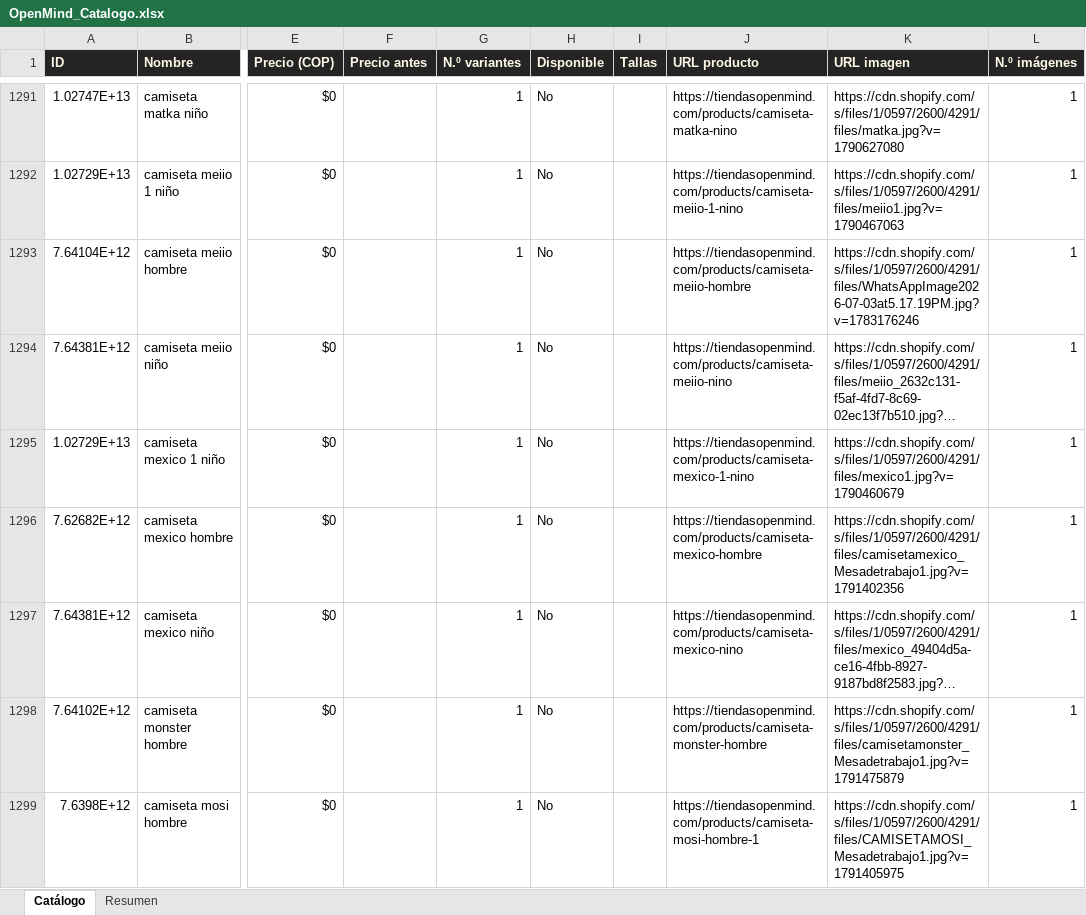
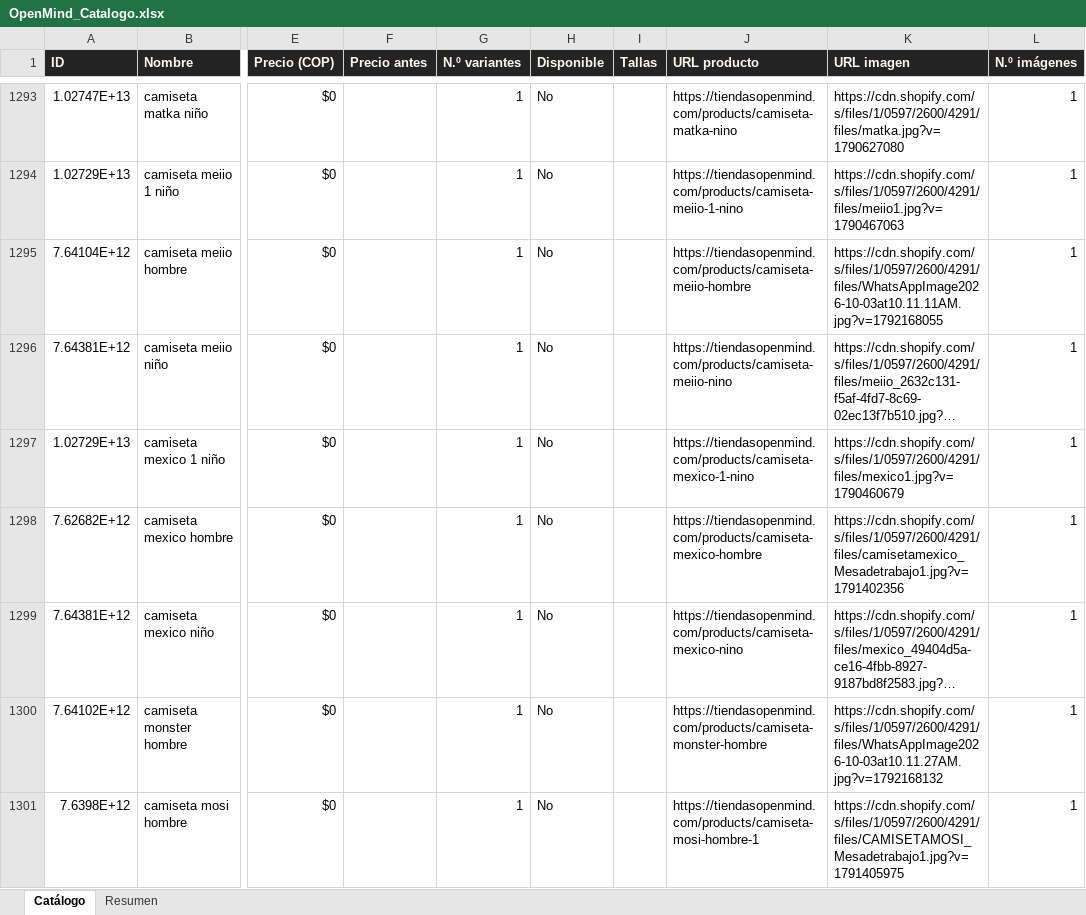
Before and after one commit to ikib2c/iki, an Excel workbook: OpenMind_Catalogo.xlsx, sheet Catálogo, drawn as a sheet; only a part is shown, gaps mark what is left out; long unchanged cells end in …; values as stored, in another font and other column widths than the file's, no borders; addresses are those after the commit; the diff covers the shown part only; the diff names each change by its address in the sheet, - before the commit and + after, or states it on an @@ line.

```diff
--- a/OpenMind_Catalogo.xlsx (sheet Catálogo)
+++ b/OpenMind_Catalogo.xlsx (sheet Catálogo)
-K1295 (URL imagen): https://cdn.shopify.com/s/files/1/0597/2600/4291/files/WhatsAppImage2026-07-03at5.17.19PM.jpg?v=1783176246
+K1295 (URL imagen): https://cdn.shopify.com/s/files/1/0597/2600/4291/files/WhatsAppImage2026-10-03at10.11.11AM.jpg?v=1792168055
-K1300 (URL imagen): https://cdn.shopify.com/s/files/1/0597/2600/4291/files/camisetamonster_Mesadetrabajo1.jpg?v=1791475879
+K1300 (URL imagen): https://cdn.shopify.com/s/files/1/0597/2600/4291/files/WhatsAppImage2026-10-03at10.11.27AM.jpg?v=1792168132
```
Also changed, not shown: 2 added rows, 1 removed row and 72 edited cells elsewhere in this sheet, sheet Resumen, Gava_Joyeria_Catalogo.xlsx, Jugueteria_Taiwan_Catalogo.xlsx, 3 other files.
